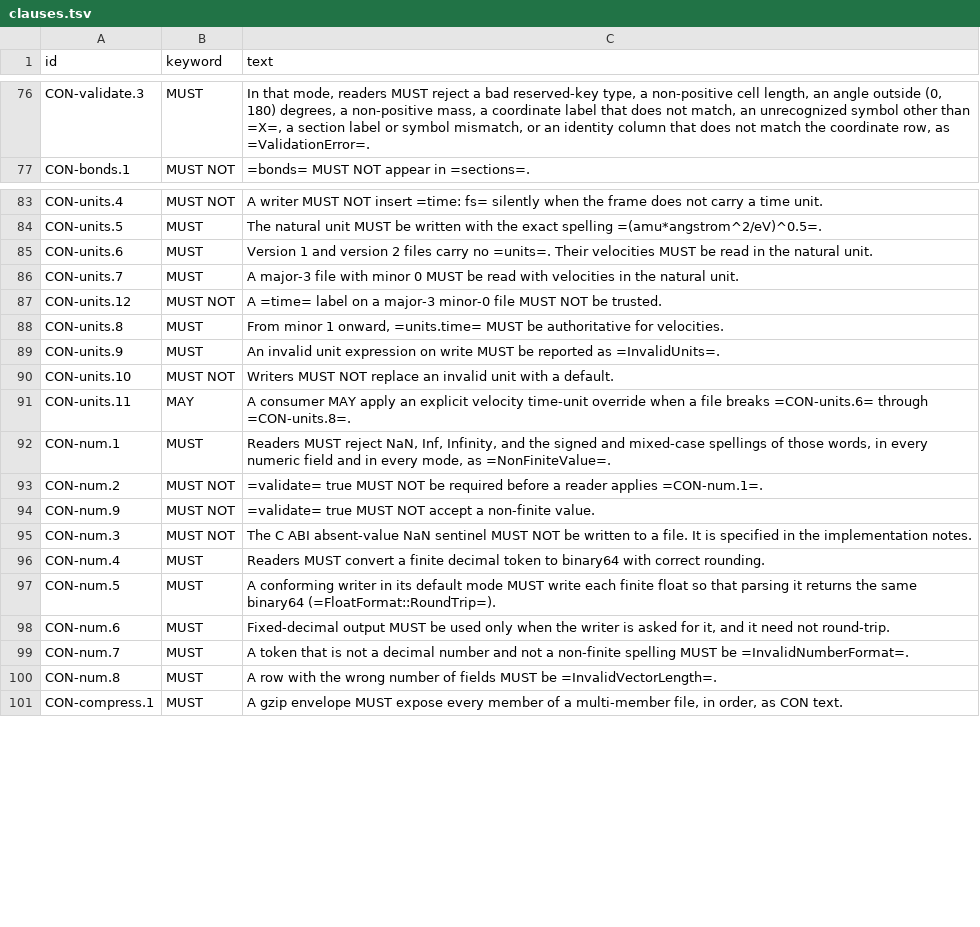
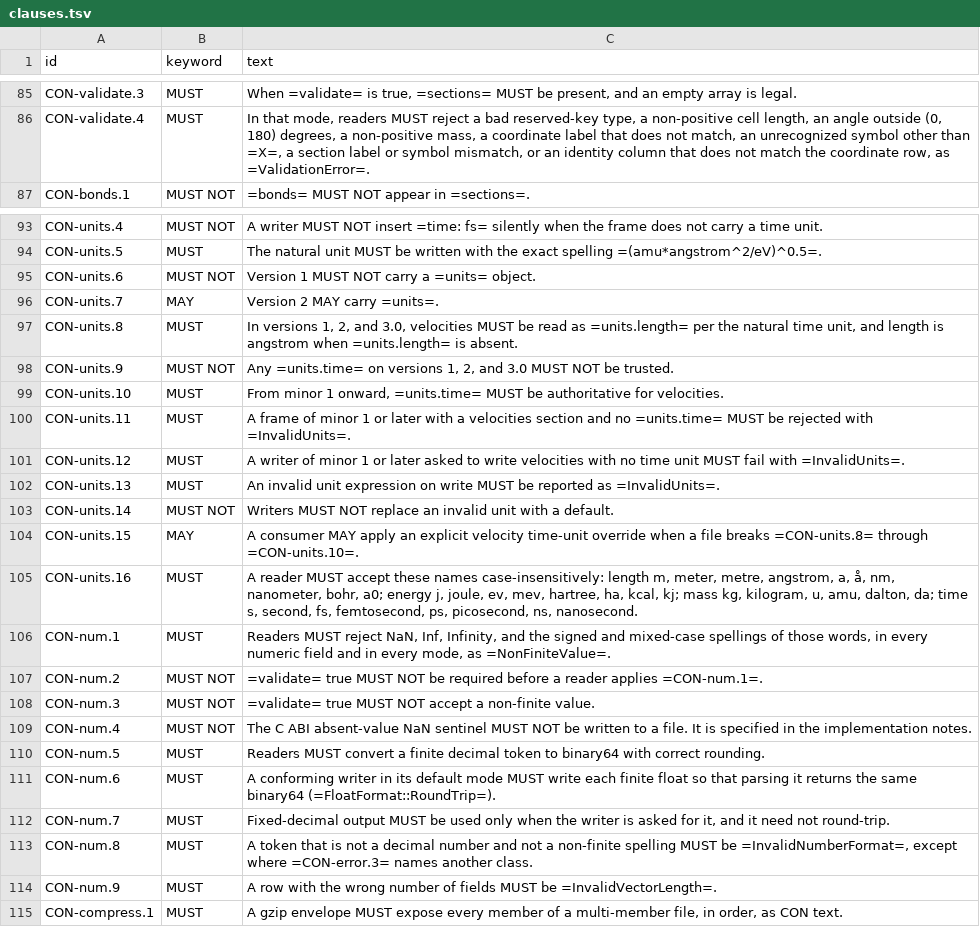
Before and after one commit to lode-org/readcon-core, a TSV file: docs/orgmode/clauses.tsv, drawn as a sheet; only a part is shown, gaps mark what is left out; removed rows and columns are numbered as before the commit, all else as after; the diff covers the shown part only; the diff names each change by its address in the sheet, - before the commit and + after, or states it on an @@ line.

Commit message:
docs(spec): correct atom order, zero-atom frames, and units
Apply the revised D4 zero-atom form and the D9 pre-grouping order.
State D10 unit names and reject a minor-1 velocity frame that omits units.time (D11).
Give the D12 cell matrix, the D14 value-field arity, and the minor-2 writer list (D15).
Keep a blank line between frames as a shifted header (D2).

```diff
--- a/docs/orgmode/clauses.tsv
+++ b/docs/orgmode/clauses.tsv
-C85 (text): In that mode, readers MUST reject a bad reserved-key type, a non-positive cell length, an angle outside (0, 180) degrees, a non-positive mass, a coordinate label that does not match, an unrecognized symbol other than =X=, a section label or symbol mismatch, or an identity column that does not match the coordinate row, as =ValidationError=.
+C85 (text): When =validate= is true, =sections= MUST be present, and an empty array is legal.
+row 86: CON-validate.4 | MUST | In that mode, readers MUST reject a bad reserved-key type, a non-positive cell length, an angle outside (0, 180) degrees, a non-positive mass, a coordinate label that does not match, an unrecognized symbol other than =X=, a section label or symbol mismatch, or an identity column that does not match the coordinate row, as =ValidationError=.
-B95 (keyword): MUST
+B95 (keyword): MUST NOT
-C95 (text): Version 1 and version 2 files carry no =units=. Their velocities MUST be read in the natural unit.
+C95 (text): Version 1 MUST NOT carry a =units= object.
-B96 (keyword): MUST
+B96 (keyword): MAY
-C96 (text): A major-3 file with minor 0 MUST be read with velocities in the natural unit.
+C96 (text): Version 2 MAY carry =units=.
-row 87: CON-units.12 | MUST NOT | A =time= label on a major-3 minor-0 file MUST NOT be trusted.
-C97 (text): From minor 1 onward, =units.time= MUST be authoritative for velocities.
+C97 (text): In versions 1, 2, and 3.0, velocities MUST be read as =units.length= per the natural time unit, and length is angstrom when =units.length= is absent.
-B98 (keyword): MUST
+B98 (keyword): MUST NOT
-C98 (text): An invalid unit expression on write MUST be reported as =InvalidUnits=.
+C98 (text): Any =units.time= on versions 1, 2, and 3.0 MUST NOT be trusted.
-B99 (keyword): MUST NOT
+B99 (keyword): MUST
-C99 (text): Writers MUST NOT replace an invalid unit with a default.
+C99 (text): From minor 1 onward, =units.time= MUST be authoritative for velocities.
-B100 (keyword): MAY
+B100 (keyword): MUST
-C100 (text): A consumer MAY apply an explicit velocity time-unit override when a file breaks =CON-units.6= through =CON-units.8=.
+C100 (text): A frame of minor 1 or later with a velocities section and no =units.time= MUST be rejected with =InvalidUnits=.
+row 101: CON-units.12 | MUST | A writer of minor 1 or later asked to write velocities with no time unit MUST fail with =InvalidUnits=.
+row 102: CON-units.13 | MUST | An invalid unit expression on write MUST be reported as =InvalidUnits=.
+row 103: CON-units.14 | MUST NOT | Writers MUST NOT replace an invalid unit with a default.
+row 104: CON-units.15 | MAY | A consumer MAY apply an explicit velocity time-unit override when a file breaks =CON-units.8= through =CON-units.10=.
+row 105: CON-units.16 | MUST | A reader MUST accept these names case-insensitively: length m, meter, metre, angstrom, a, å, nm, nanometer, bohr, a0; energy j, joule, ev, mev, hartree, ha, kcal, kj; mass kg, kilogram, u, amu, dalton, da; time s, second, fs, femtosecond, ps, picosecond, ns, nanosecond.
-row 94: CON-num.9 | MUST NOT | =validate= true MUST NOT accept a non-finite value.
-C108 (text): The C ABI absent-value NaN sentinel MUST NOT be written to a file. It is specified in the implementation notes.
+C108 (text): =validate= true MUST NOT accept a non-finite value.
-B109 (keyword): MUST
+B109 (keyword): MUST NOT
-C109 (text): Readers MUST convert a finite decimal token to binary64 with correct rounding.
+C109 (text): The C ABI absent-value NaN sentinel MUST NOT be written to a file. It is specified in the implementation notes.
-C110 (text): A conforming writer in its default mode MUST write each finite float so that parsing it returns the same binary64 (=FloatFormat::RoundTrip=).
+C110 (text): Readers MUST convert a finite decimal token to binary64 with correct rounding.
-C111 (text): Fixed-decimal output MUST be used only when the writer is asked for it, and it need not round-trip.
+C111 (text): A conforming writer in its default mode MUST write each finite float so that parsing it returns the same binary64 (=FloatFormat::RoundTrip=).
-C112 (text): A token that is not a decimal number and not a non-finite spelling MUST be =InvalidNumberFormat=.
+C112 (text): Fixed-decimal output MUST be used only when the writer is asked for it, and it need not round-trip.
-C113 (text): A row with the wrong number of fields MUST be =InvalidVectorLength=.
+C113 (text): A token that is not a decimal number and not a non-finite spelling MUST be =InvalidNumberFormat=, except where =CON-error.3= names another class.
+row 114: CON-num.9 | MUST | A row with the wrong number of fields MUST be =InvalidVectorLength=.
```
Also changed, not shown: 15 added rows, 4 removed rows and 34 edited cells elsewhere in this file, 6 other files.
